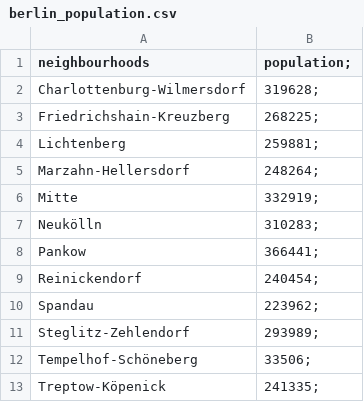
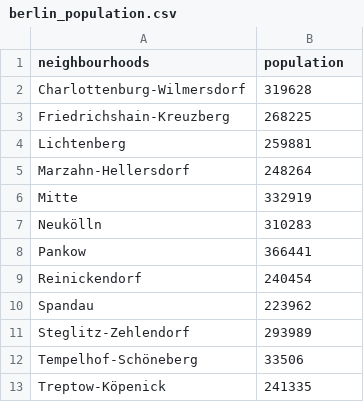
Before and after one commit to vscoca/Coursera_Capstone, a CSV file: berlin_population.csv, drawn as a sheet.

Commit message:
bug fix

```diff
--- a/berlin_population.csv
+++ b/berlin_population.csv
@@ -1,13 +1,13 @@
-neighbourhoods,population;
-Charlottenburg-Wilmersdorf,319628;
-Friedrichshain-Kreuzberg,268225;
-Lichtenberg,259881;
-Marzahn-Hellersdorf,248264;
-Mitte,332919;
-Neukölln,310283;
-Pankow,366441;
-Reinickendorf,240454;
-Spandau,223962;
-Steglitz-Zehlendorf,293989;
-Tempelhof-Schöneberg,33506;
-Treptow-Köpenick,241335;
+neighbourhoods,population
+Charlottenburg-Wilmersdorf,319628
+Friedrichshain-Kreuzberg,268225
+Lichtenberg,259881
+Marzahn-Hellersdorf,248264
+Mitte,332919
+Neukölln,310283
+Pankow,366441
+Reinickendorf,240454
+Spandau,223962
+Steglitz-Zehlendorf,293989
+Tempelhof-Schöneberg,33506
+Treptow-Köpenick,241335
```
